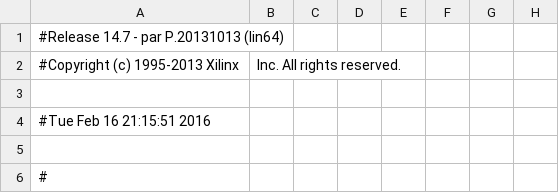
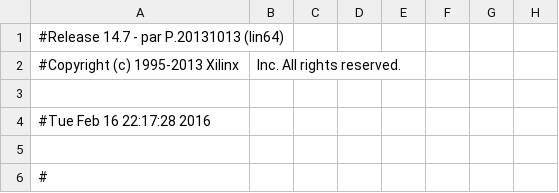
Before and after one commit to DanGarcia595/FinalALU, a CSV file: FinalBehavior_pad.csv, drawn as a sheet; only a part is shown; the diff names each change by its address in the sheet, - before the commit and + after, or states it on an @@ line.

```diff
--- a/FinalBehavior_pad.csv
+++ b/FinalBehavior_pad.csv
-A4: #Tue Feb 16 21:15:51 2016
+A4: #Tue Feb 16 22:17:28 2016
```
Also changed, not shown: 48 other files.
